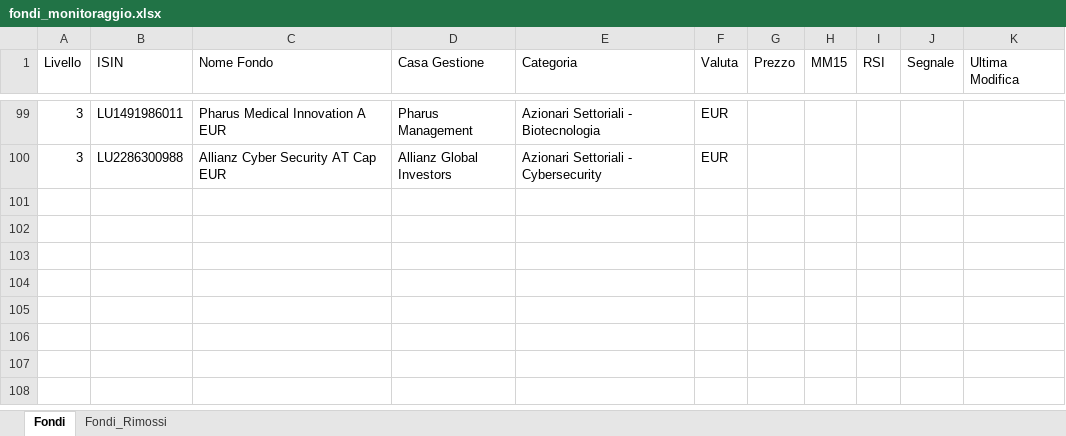
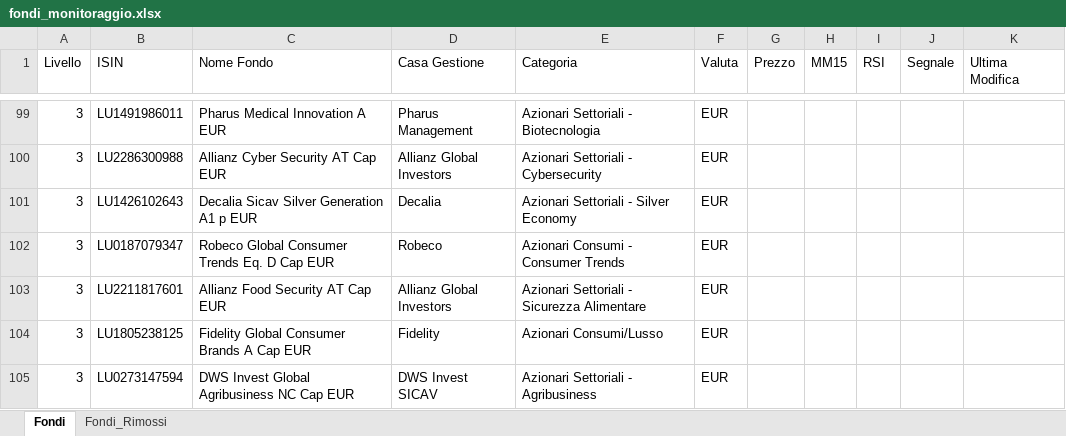
Before and after one commit to pimpy67/monitoraggio-fondi, an Excel workbook: fondi_monitoraggio.xlsx, sheet Fondi, drawn as a sheet; only a part is shown, gaps mark what is left out; values as stored, in another font and other column widths than the file's, no borders; the diff names each change by its address in the sheet, - before the commit and + after, or states it on an @@ line.

```diff
--- a/fondi_monitoraggio.xlsx (sheet Fondi)
+++ b/fondi_monitoraggio.xlsx (sheet Fondi)
+row 101: 3 | LU1426102643 | Decalia Sicav Silver Generation A1 p EUR | Decalia | Azionari Settoriali - Silver Economy | EUR
+row 102: 3 | LU0187079347 | Robeco Global Consumer Trends Eq. D Cap EUR | Robeco | Azionari Consumi - Consumer Trends | EUR
+row 103: 3 | LU2211817601 | Allianz Food Security AT Cap EUR | Allianz Global Investors | Azionari Settoriali - Sicurezza Alimentare | EUR
+row 104: 3 | LU1805238125 | Fidelity Global Consumer Brands A Cap EUR | Fidelity | Azionari Consumi/Lusso | EUR
+row 105: 3 | LU0273147594 | DWS Invest Global Agribusiness NC Cap EUR | DWS Invest SICAV | Azionari Settoriali - Agribusiness | EUR
```
